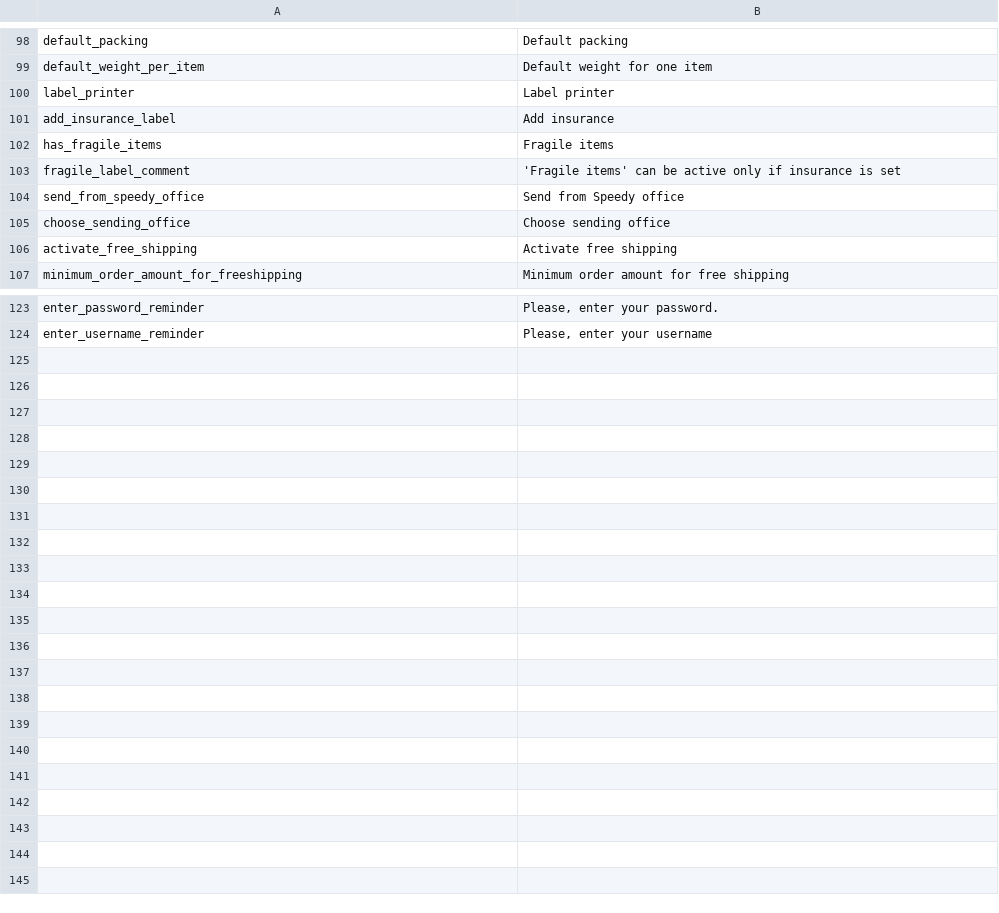
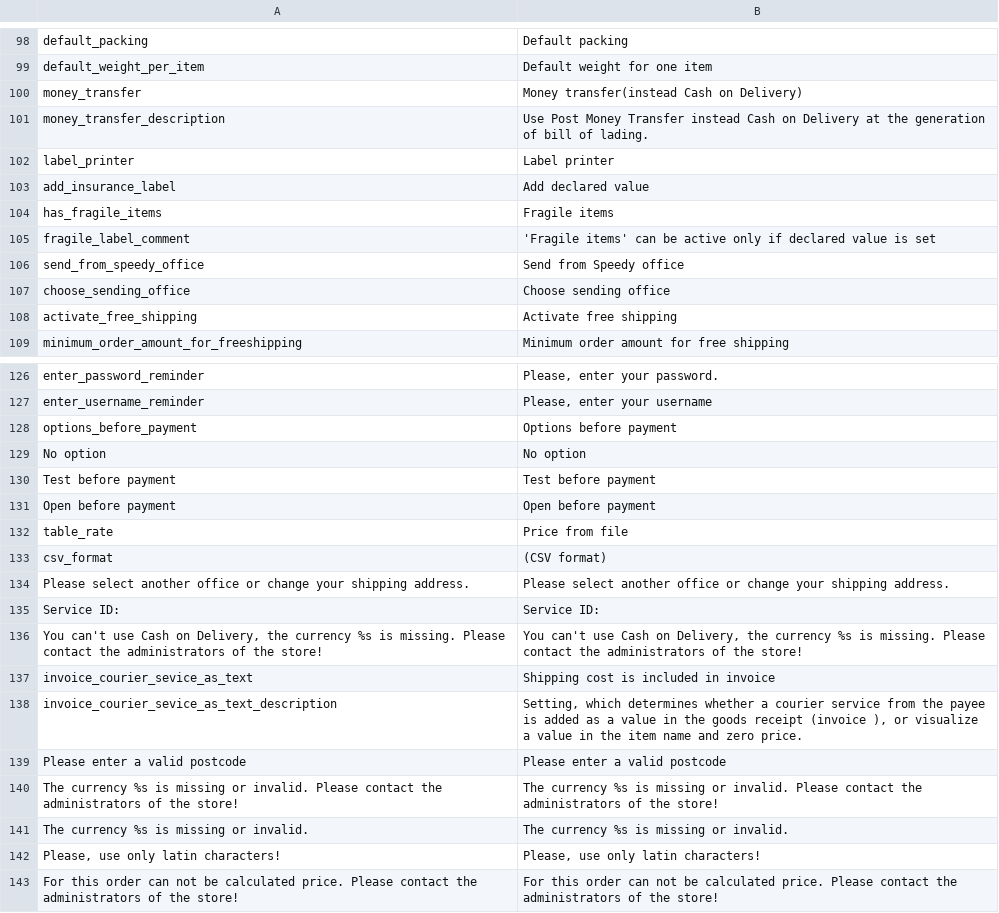
Before and after one commit to OpenMageModuleFostering/speedy_shipping, a CSV file: app/locale/en_US/speedyTranslate.csv, drawn as a sheet; only a part is shown, gaps mark what is left out; the diff covers the shown part only.

```diff
--- a/app/locale/en_US/speedyTranslate.csv
+++ b/app/locale/en_US/speedyTranslate.csv
@@ -102,6 +102,8 @@
 "default_weight_per_item","Default weight for one item"
+"money_transfer","Money transfer(instead Cash on Delivery)"
+"money_transfer_description","Use Post Money Transfer instead Cash on Delivery at the generation of bill of lading."
 "label_printer","Label printer"
-"add_insurance_label","Add insurance"
+"add_insurance_label","Add declared value"
 "has_fragile_items","Fragile items"
-"fragile_label_comment","'Fragile items' can be active only if insurance is set"
+"fragile_label_comment","'Fragile items' can be active only if declared value is set"
 "send_from_speedy_office","Send from Speedy office"
@@ -127 +130,17 @@
 "enter_username_reminder","Please, enter your username"
+"options_before_payment","Options before payment"
+"No option","No option"
+"Test before payment","Test before payment"
+"Open before payment","Open before payment"
+"table_rate","Price from file"
+"csv_format","(CSV format)"
+"Please select another office or change your shipping address.","Please select another office or change your shipping address."
+"Service ID:","Service ID:"
+"You can't use Cash on Delivery, the currency %s is missing. Please contact the administrators of the store!","You can't use Cash on Delivery, the currency %s is missing. Please contact the administrators of the store!"
+"invoice_courier_sevice_as_text","Shipping cost is included in invoice"
+"invoice_courier_sevice_as_text_description","Setting, which determines whether a courier service from the payee is added as a value in the goods receipt (invoice ), or visualize a value in the item name and zero price."
+"Please enter a valid postcode","Please enter a valid postcode"
+"The currency %s is missing or invalid. Please contact the administrators of the store!","The currency %s is missing or invalid. Please contact the administrators of the store!"
+"The currency %s is missing or invalid.","The currency %s is missing or invalid."
+"Please, use only latin characters!","Please, use only latin characters!"
+"For this order can not be calculated price. Please contact the administrators of the store!","For this order can not be calculated price. Please contact the administrators of the store!"
```
Also changed, not shown: 1 added row and 1 edited cell elsewhere in this file, app/locale/bg_BG/speedyTranslate.csv, 54 other files.
